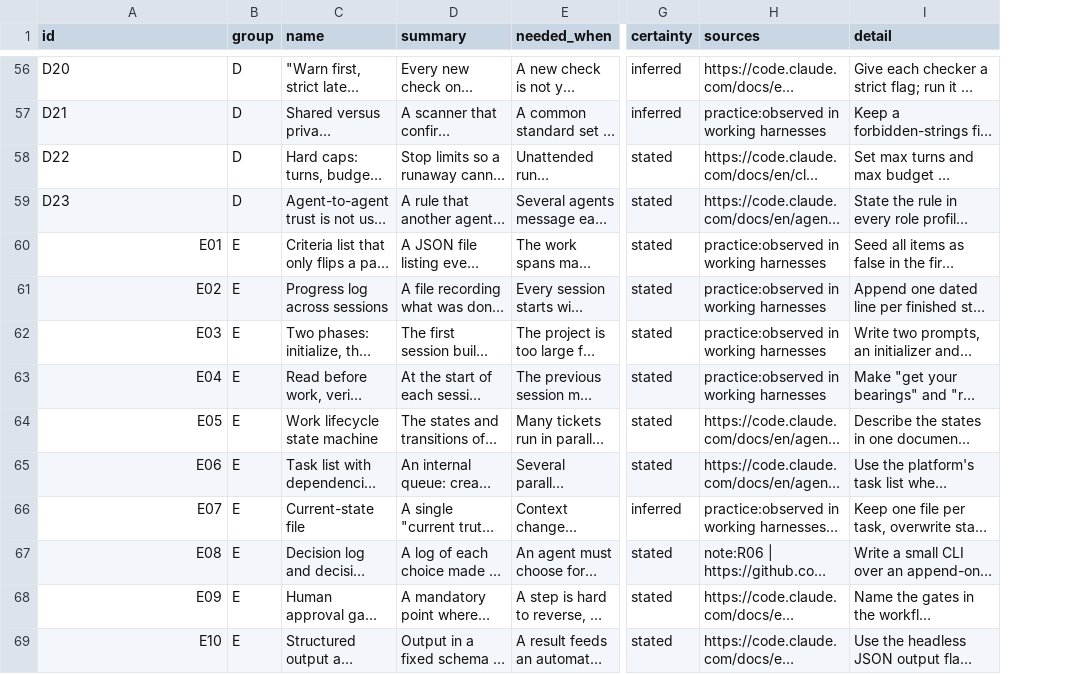
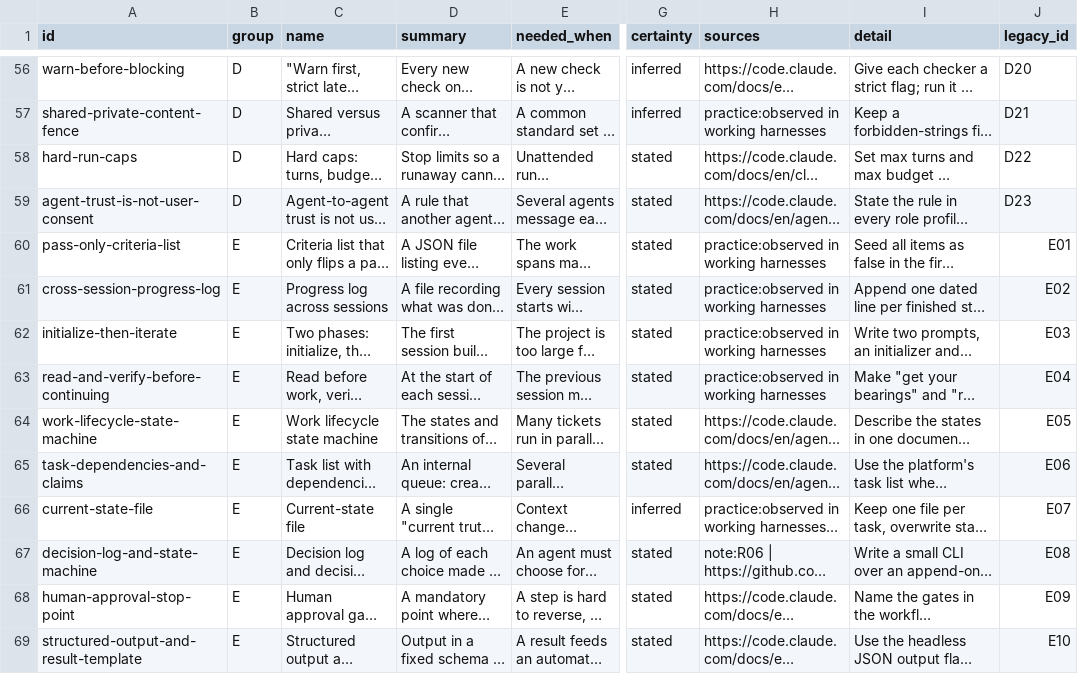
Before and after one commit to hanh9898/harness-kit, a CSV file: kit/legos.csv, drawn as a sheet; only a part is shown, gaps mark what is left out; long unchanged cells end in …; the diff covers the shown part only; the diff names each change by its address in the sheet, - before the commit and + after, or states it on an @@ line.

```diff
--- a/kit/legos.csv
+++ b/kit/legos.csv
+column J (legacy_id), rows 56-69: D20 | D21 | D22 | D23 | E01 | E02 | E03 | E04 | E05 | E06 | E07 | E08 | E09 | E10
-A56 (id): D20
+A56 (id): warn-before-blocking
-A57 (id): D21
+A57 (id): shared-private-content-fence
-A58 (id): D22
+A58 (id): hard-run-caps
-A59 (id): D23
+A59 (id): agent-trust-is-not-user-consent
-A60 (id): E01
+A60 (id): pass-only-criteria-list
-A61 (id): E02
+A61 (id): cross-session-progress-log
-A62 (id): E03
+A62 (id): initialize-then-iterate
-A63 (id): E04
+A63 (id): read-and-verify-before-continuing
-A64 (id): E05
+A64 (id): work-lifecycle-state-machine
-A65 (id): E06
+A65 (id): task-dependencies-and-claims
-A66 (id): E07
+A66 (id): current-state-file
-A67 (id): E08
+A67 (id): decision-log-and-state-machine
-A68 (id): E09
+A68 (id): human-approval-stop-point
-A69 (id): E10
+A69 (id): structured-output-and-result-template
```
Also changed, not shown: 157 edited cells elsewhere in this file, 40 other files.
